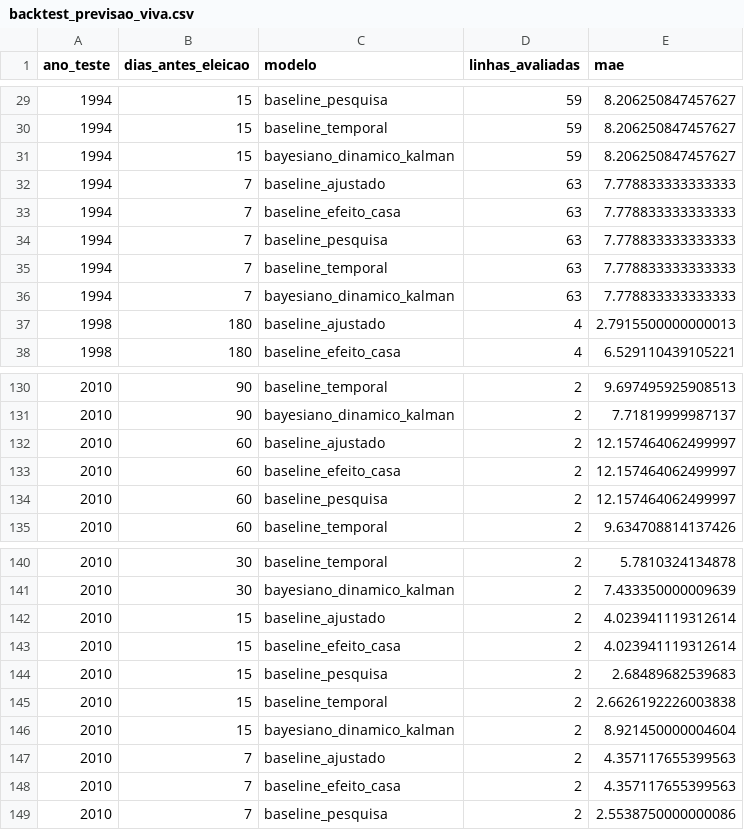
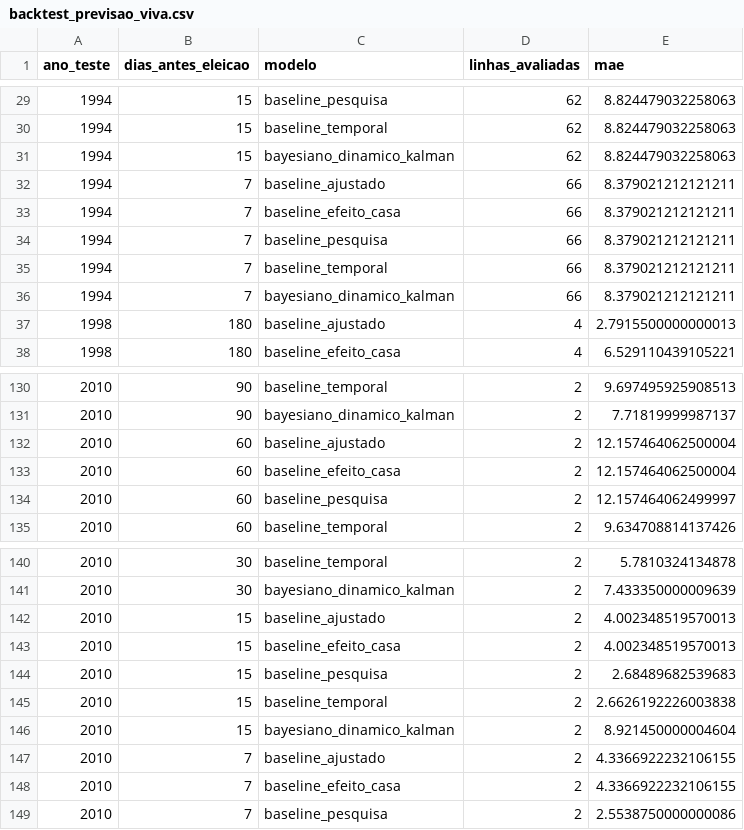
Before and after one commit to matheusassiso/previsao-de-eleicoes, a CSV file: data/processed/backtest_previsao_viva.csv, drawn as a sheet; only a part is shown, gaps mark what is left out; the diff covers the shown part only.

```diff
--- a/data/processed/backtest_previsao_viva.csv
+++ b/data/processed/backtest_previsao_viva.csv
@@ -29,9 +29,9 @@ ano_teste,dias_antes_eleicao,modelo,linhas_avaliadas,mae
-1994,15,baseline_pesquisa,59,8.206250847457627
-1994,15,baseline_temporal,59,8.206250847457627
-1994,15,bayesiano_dinamico_kalman,59,8.206250847457627
-1994,7,baseline_ajustado,63,7.778833333333333
-1994,7,baseline_efeito_casa,63,7.778833333333333
-1994,7,baseline_pesquisa,63,7.778833333333333
-1994,7,baseline_temporal,63,7.778833333333333
-1994,7,bayesiano_dinamico_kalman,63,7.778833333333333
+1994,15,baseline_pesquisa,62,8.824479032258063
+1994,15,baseline_temporal,62,8.824479032258063
+1994,15,bayesiano_dinamico_kalman,62,8.824479032258063
+1994,7,baseline_ajustado,66,8.379021212121211
+1994,7,baseline_efeito_casa,66,8.379021212121211
+1994,7,baseline_pesquisa,66,8.379021212121211
+1994,7,baseline_temporal,66,8.379021212121211
+1994,7,bayesiano_dinamico_kalman,66,8.379021212121211
 1998,180,baseline_ajustado,4,2.7915500000000013
@@ -131,4 +131,4 @@ ano_teste,dias_antes_eleicao,modelo,linhas_avaliadas,mae
 2010,90,bayesiano_dinamico_kalman,2,7.71819999987137
-2010,60,baseline_ajustado,2,12.157464062499997
-2010,60,baseline_efeito_casa,2,12.157464062499997
+2010,60,baseline_ajustado,2,12.157464062500004
+2010,60,baseline_efeito_casa,2,12.157464062500004
 2010,60,baseline_pesquisa,2,12.157464062499997
@@ -141,4 +141,4 @@ ano_teste,dias_antes_eleicao,modelo,linhas_avaliadas,mae
 2010,30,bayesiano_dinamico_kalman,2,7.433350000009639
-2010,15,baseline_ajustado,2,4.023941119312614
-2010,15,baseline_efeito_casa,2,4.023941119312614
+2010,15,baseline_ajustado,2,4.002348519570013
+2010,15,baseline_efeito_casa,2,4.002348519570013
 2010,15,baseline_pesquisa,2,2.68489682539683
@@ -146,4 +146,4 @@ ano_teste,dias_antes_eleicao,modelo,linhas_avaliadas,mae
 2010,15,bayesiano_dinamico_kalman,2,8.921450000004604
-2010,7,baseline_ajustado,2,4.357117655399563
-2010,7,baseline_efeito_casa,2,4.357117655399563
+2010,7,baseline_ajustado,2,4.3366922232106155
+2010,7,baseline_efeito_casa,2,4.3366922232106155
 2010,7,baseline_pesquisa,2,2.5538750000000086
```
Also changed, not shown: 89 edited cells elsewhere in this file, data/processed/auditoria_fontes.csv, data/processed/backtest_janelas.csv, 29 other files.
